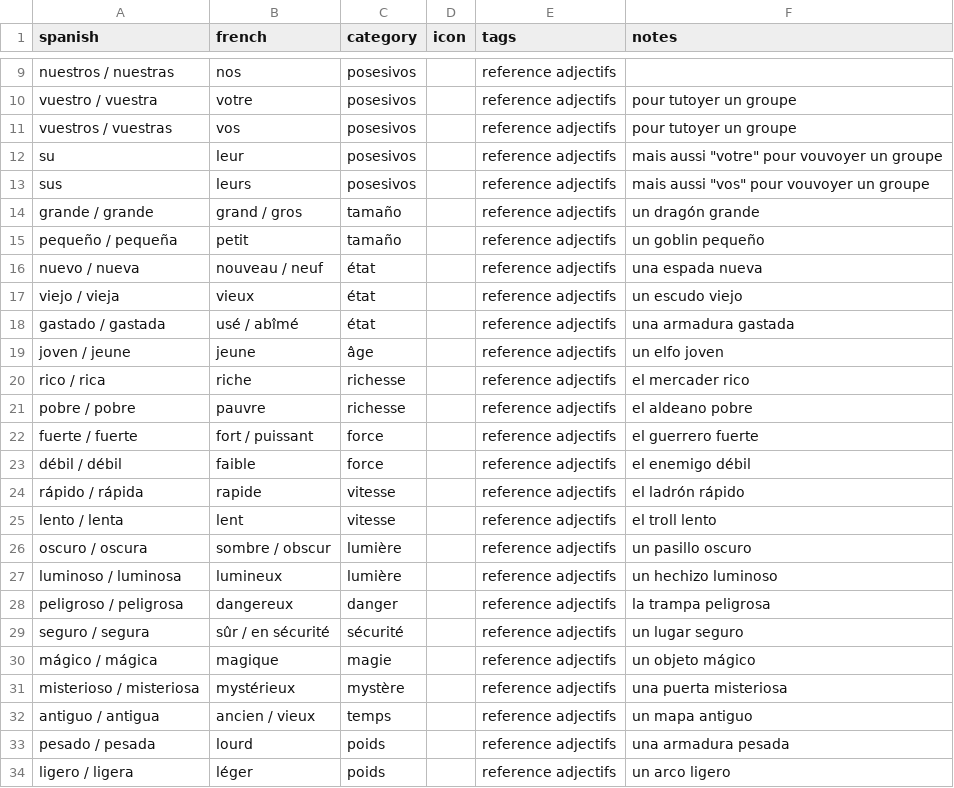
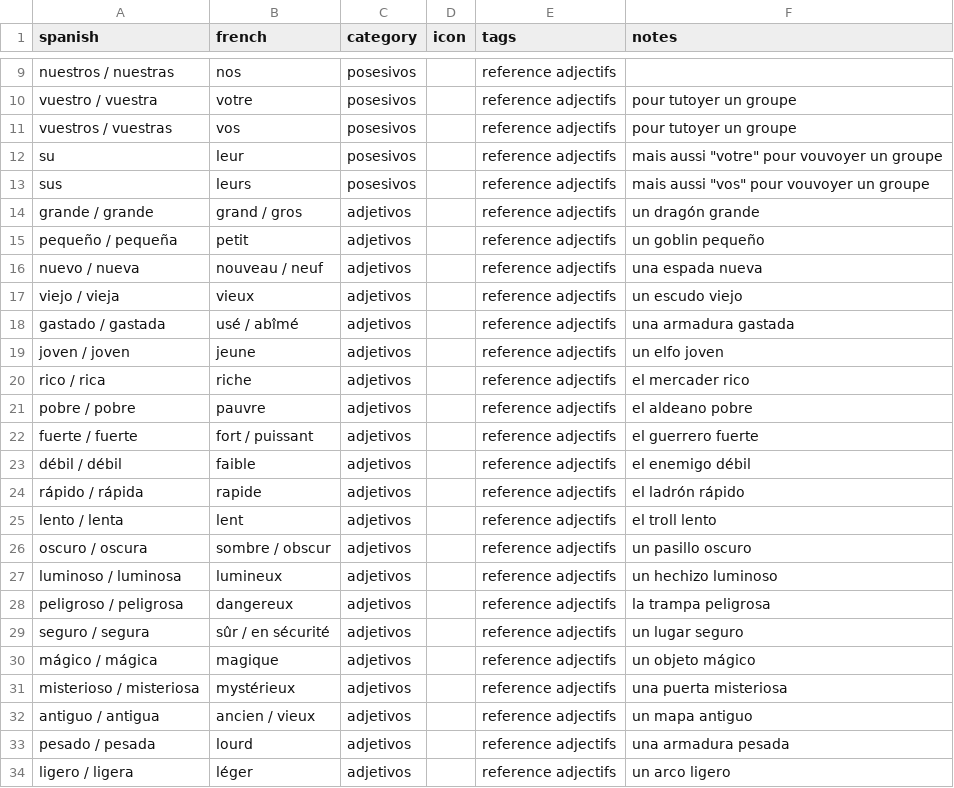
Before and after one commit to SimonCoulombe/Calabozos_y_Dragones, a CSV file: vocabulary/reference_adjectives.csv, drawn as a sheet; only a part is shown, gaps mark what is left out.

```diff
--- a/vocabulary/reference_adjectives.csv
+++ b/vocabulary/reference_adjectives.csv
@@ -13,22 +13,22 @@ su,leur,posesivos,,reference adjectifs,"mais aussi ""votre"" pour vouvoyer un gr
 sus,leurs,posesivos,,reference adjectifs,"mais aussi ""vos"" pour vouvoyer un groupe"
-grande / grande,grand / gros,tamaño,,reference adjectifs,un dragón grande
-pequeño / pequeña,petit,tamaño,,reference adjectifs,un goblin pequeño
-nuevo / nueva,nouveau / neuf,état,,reference adjectifs,una espada nueva
-viejo / vieja,vieux,état,,reference adjectifs,un escudo viejo
-gastado / gastada,usé / abîmé,état,,reference adjectifs,una armadura gastada
-joven / jeune,jeune,âge,,reference adjectifs,un elfo joven
-rico / rica,riche,richesse,,reference adjectifs,el mercader rico
-pobre / pobre,pauvre,richesse,,reference adjectifs,el aldeano pobre
-fuerte / fuerte,fort / puissant,force,,reference adjectifs,el guerrero fuerte
-débil / débil,faible,force,,reference adjectifs,el enemigo débil
-rápido / rápida,rapide,vitesse,,reference adjectifs,el ladrón rápido
-lento / lenta,lent,vitesse,,reference adjectifs,el troll lento
-oscuro / oscura,sombre / obscur,lumière,,reference adjectifs,un pasillo oscuro
-luminoso / luminosa,lumineux,lumière,,reference adjectifs,un hechizo luminoso
-peligroso / peligrosa,dangereux,danger,,reference adjectifs,la trampa peligrosa
-seguro / segura,sûr / en sécurité,sécurité,,reference adjectifs,un lugar seguro
-mágico / mágica,magique,magie,,reference adjectifs,un objeto mágico
-misterioso / misteriosa,mystérieux,mystère,,reference adjectifs,una puerta misteriosa
-antiguo / antigua,ancien / vieux,temps,,reference adjectifs,un mapa antiguo
-pesado / pesada,lourd,poids,,reference adjectifs,una armadura pesada
-ligero / ligera,léger,poids,,reference adjectifs,un arco ligero
+grande / grande,grand / gros,adjetivos,,reference adjectifs,un dragón grande
+pequeño / pequeña,petit,adjetivos,,reference adjectifs,un goblin pequeño
+nuevo / nueva,nouveau / neuf,adjetivos,,reference adjectifs,una espada nueva
+viejo / vieja,vieux,adjetivos,,reference adjectifs,un escudo viejo
+gastado / gastada,usé / abîmé,adjetivos,,reference adjectifs,una armadura gastada
+joven / joven,jeune,adjetivos,,reference adjectifs,un elfo joven
+rico / rica,riche,adjetivos,,reference adjectifs,el mercader rico
+pobre / pobre,pauvre,adjetivos,,reference adjectifs,el aldeano pobre
+fuerte / fuerte,fort / puissant,adjetivos,,reference adjectifs,el guerrero fuerte
+débil / débil,faible,adjetivos,,reference adjectifs,el enemigo débil
+rápido / rápida,rapide,adjetivos,,reference adjectifs,el ladrón rápido
+lento / lenta,lent,adjetivos,,reference adjectifs,el troll lento
+oscuro / oscura,sombre / obscur,adjetivos,,reference adjectifs,un pasillo oscuro
+luminoso / luminosa,lumineux,adjetivos,,reference adjectifs,un hechizo luminoso
+peligroso / peligrosa,dangereux,adjetivos,,reference adjectifs,la trampa peligrosa
+seguro / segura,sûr / en sécurité,adjetivos,,reference adjectifs,un lugar seguro
+mágico / mágica,magique,adjetivos,,reference adjectifs,un objeto mágico
+misterioso / misteriosa,mystérieux,adjetivos,,reference adjectifs,una puerta misteriosa
+antiguo / antigua,ancien / vieux,adjetivos,,reference adjectifs,un mapa antiguo
+pesado / pesada,lourd,adjetivos,,reference adjectifs,una armadura pesada
+ligero / ligera,léger,adjetivos,,reference adjectifs,un arco ligero
```
Also changed, not shown: vocabulary/reference_colors.csv, vocabulary/reference_numbers.csv.
